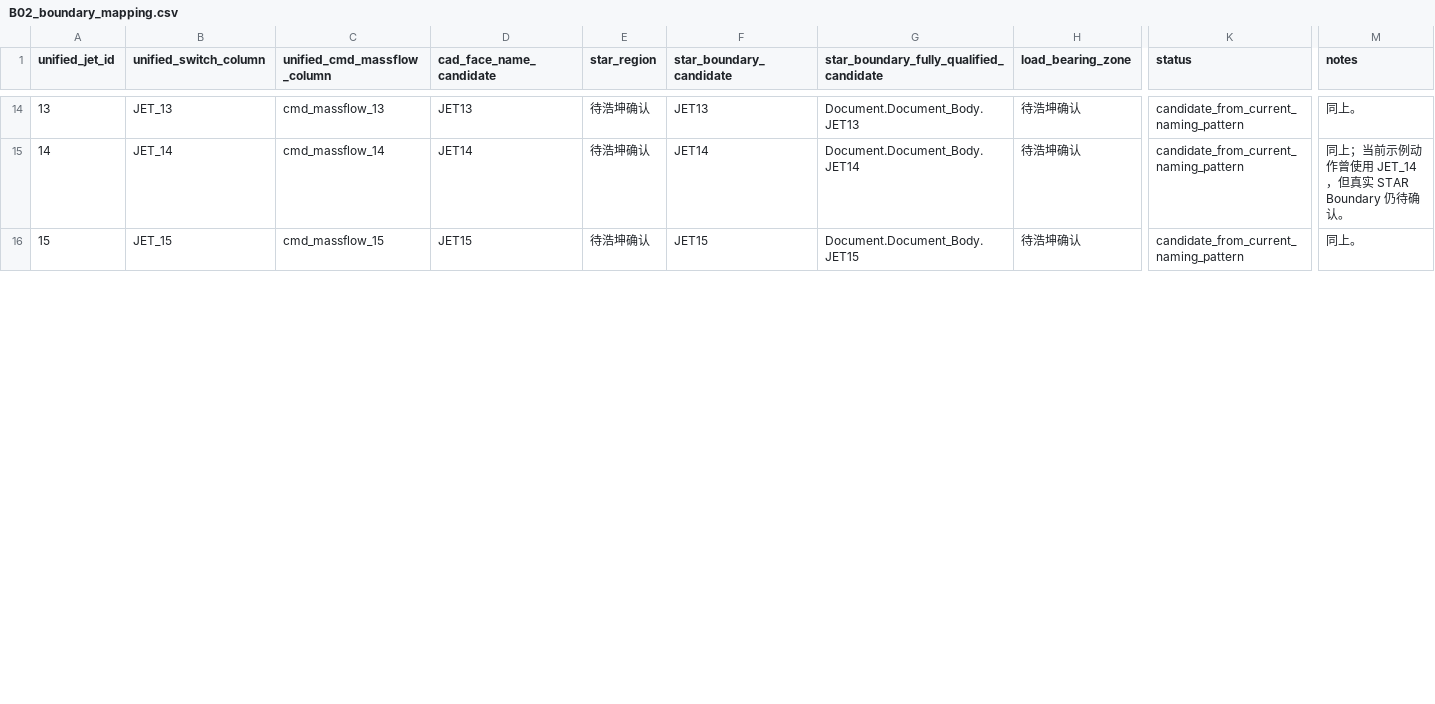
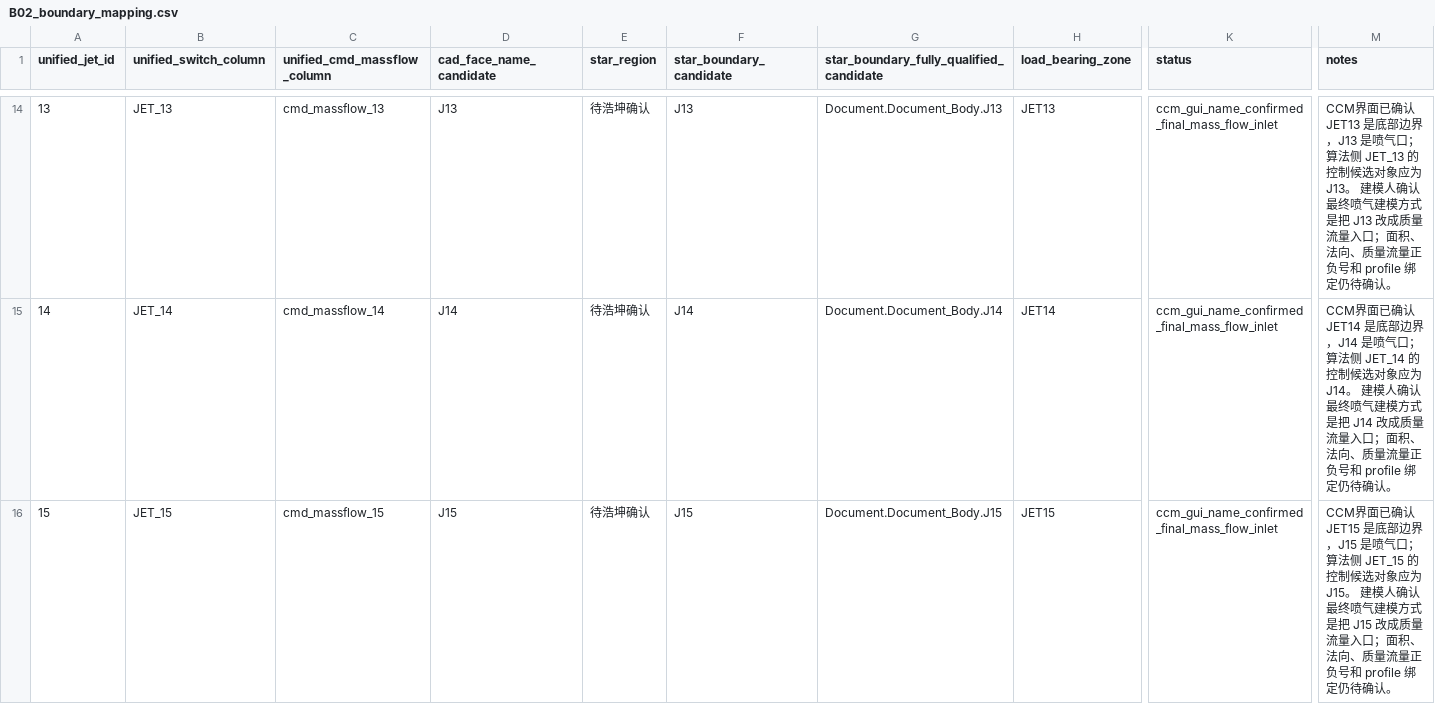
Before and after one commit to Bccccccs/generic_automation_v27_NS_RL100_PF_RULE_2, a CSV file: docs/week3/B02_boundary_mapping.csv, drawn as a sheet; only a part is shown, gaps mark what is left out; the diff covers the shown part only; the diff names each change by its address in the sheet, - before the commit and + after, or states it on an @@ line.

```diff
--- a/docs/week3/B02_boundary_mapping.csv
+++ b/docs/week3/B02_boundary_mapping.csv
-D14 (cad_face_name_candidate): JET13
+D14 (cad_face_name_candidate): J13
-F14 (star_boundary_candidate): JET13
+F14 (star_boundary_candidate): J13
-G14: Document.Document_Body.JET13
+G14: Document.Document_Body.J13
-H14 (load_bearing_zone): 待浩坤确认
+H14 (load_bearing_zone): JET13
-K14:K16 (status): candidate_from_current_naming_pattern
+K14:K16 (status): ccm_gui_name_confirmed_final_mass_flow_inlet
-M14 (notes): 同上。
+M14 (notes): CCM界面已确认 JET13 是底部边界，J13 是喷气口；算法侧 JET_13 的控制候选对象应为 J13。 建模人确认最终喷气建模方式是把 J13 改成质量流量入口；面积、法向、质量流量正负号和 profile 绑定仍待确认。
-D15 (cad_face_name_candidate): JET14
+D15 (cad_face_name_candidate): J14
-F15 (star_boundary_candidate): JET14
+F15 (star_boundary_candidate): J14
-G15: Document.Document_Body.JET14
+G15: Document.Document_Body.J14
-H15 (load_bearing_zone): 待浩坤确认
+H15 (load_bearing_zone): JET14
-M15 (notes): 同上；当前示例动作曾使用 JET_14，但真实 STAR Boundary 仍待确认…
+M15 (notes): CCM界面已确认 JET14 是底部边界，J14 是喷气口；算法侧 JET_14 的控制候选对象应为 J14。 建模人确认最终喷气建模方式是把 J14 改成质量流量入口；面积、法向、质量流量正负号和 profile 绑定仍待确认…
-D16 (cad_face_name_candidate): JET15
+D16 (cad_face_name_candidate): J15
-F16 (star_boundary_candidate): JET15
+F16 (star_boundary_candidate): J15
-G16: Document.Document_Body.JET15
+G16: Document.Document_Body.J15
-H16 (load_bearing_zone): 待浩坤确认
+H16 (load_bearing_zone): JET15
-M16 (notes): 同上。
+M16 (notes): CCM界面已确认 JET15 是底部边界，J15 是喷气口；算法侧 JET_15 的控制候选对象应为 J15。 建模人确认最终喷气建模方式是把 J15 改成质量流量入口；面积、法向、质量流量正负号和 profile 绑定仍待确认。
```
Also changed, not shown: 126 edited cells elsewhere in this file, docs/week3/B02_report_mapping.csv, 4 other files.
